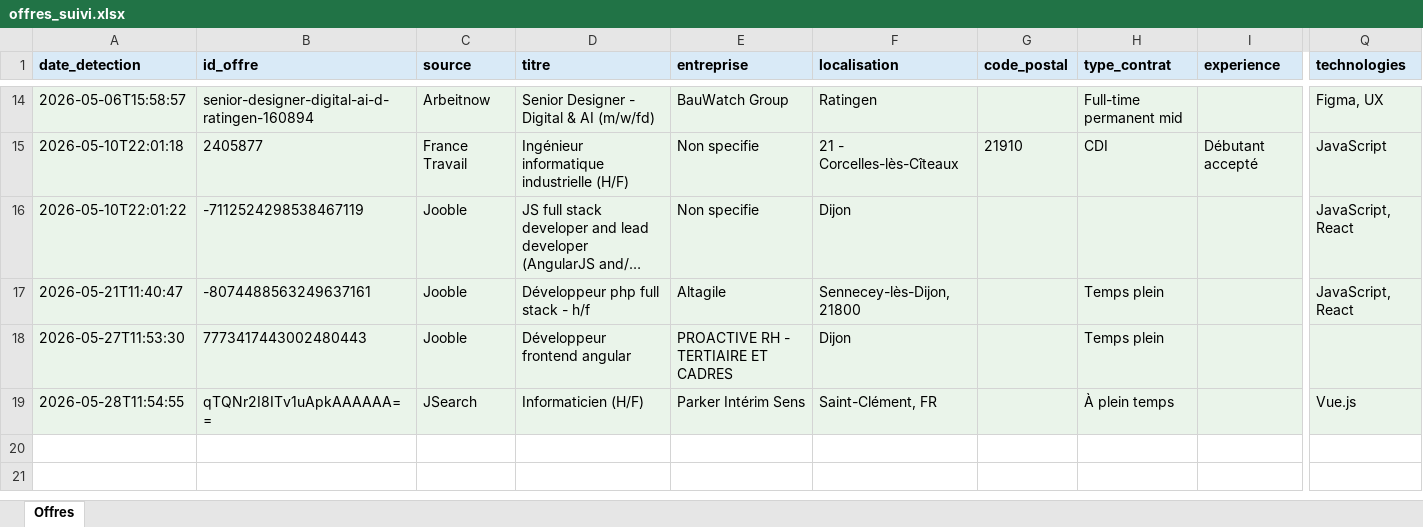
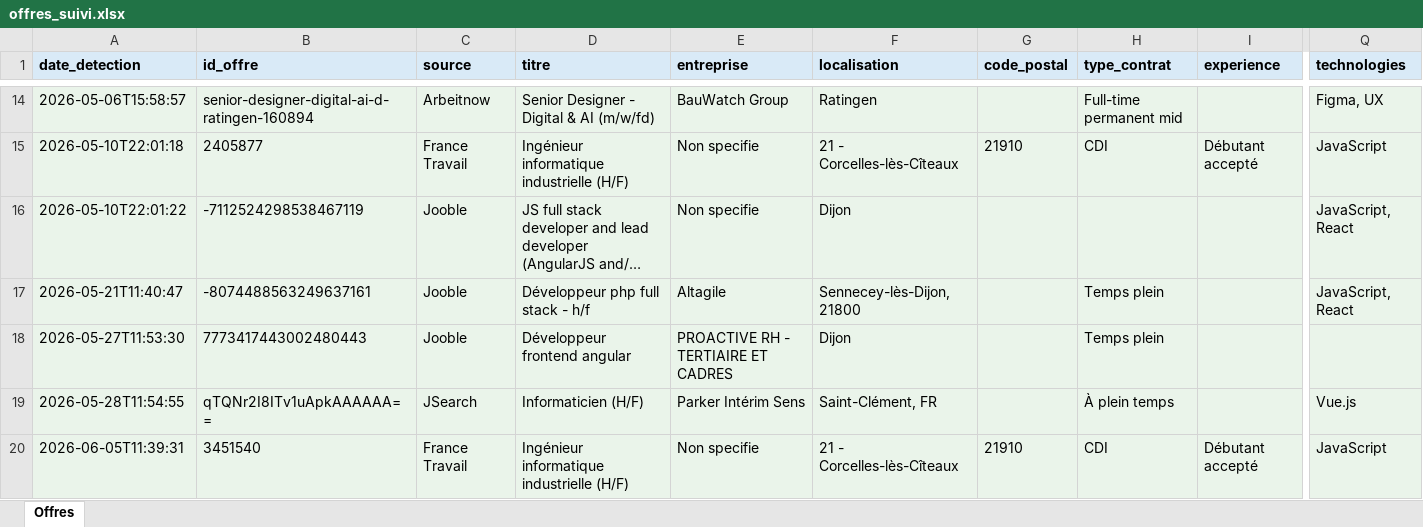
Before and after one commit to Portg4s/AutoTache, an Excel workbook: cloud_state/offres_suivi.xlsx, sheet Offres, drawn as a sheet; only a part is shown, gaps mark what is left out; long unchanged cells end in …; values as stored, in another font and other column widths than the file's, no borders; rows hold the shown columns only; the diff names each change by its address in the sheet, - before the commit and + after, or states it on an @@ line.

```diff
--- a/cloud_state/offres_suivi.xlsx (sheet Offres)
+++ b/cloud_state/offres_suivi.xlsx (sheet Offres)
+row 20: 2026-06-05T11:39:31 | 3451540 | France Travail | Ingénieur informatique industrielle (H/F) | Non specifie | 21 - Corcelles-lès-Cîteaux | 21910 | CDI | Débutant accepté | JavaScript
```
Also changed, not shown: 1 other file.
